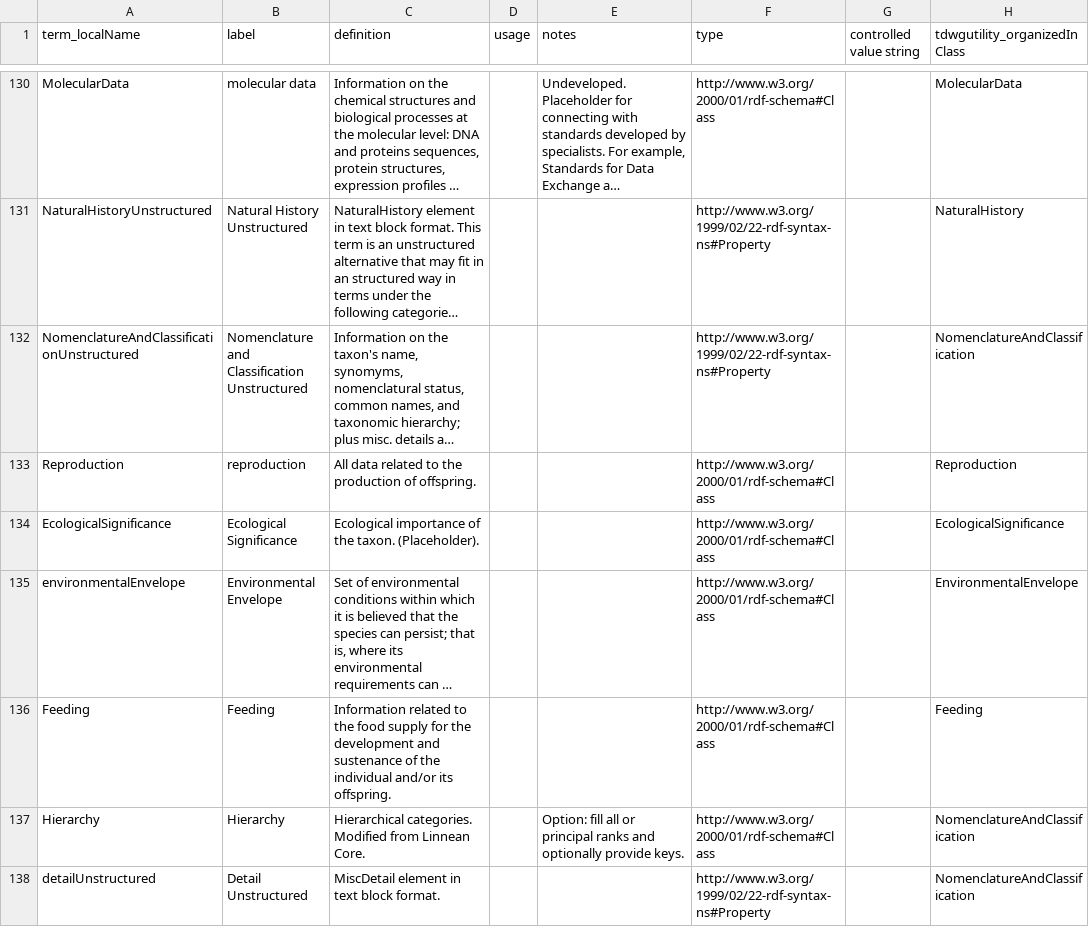
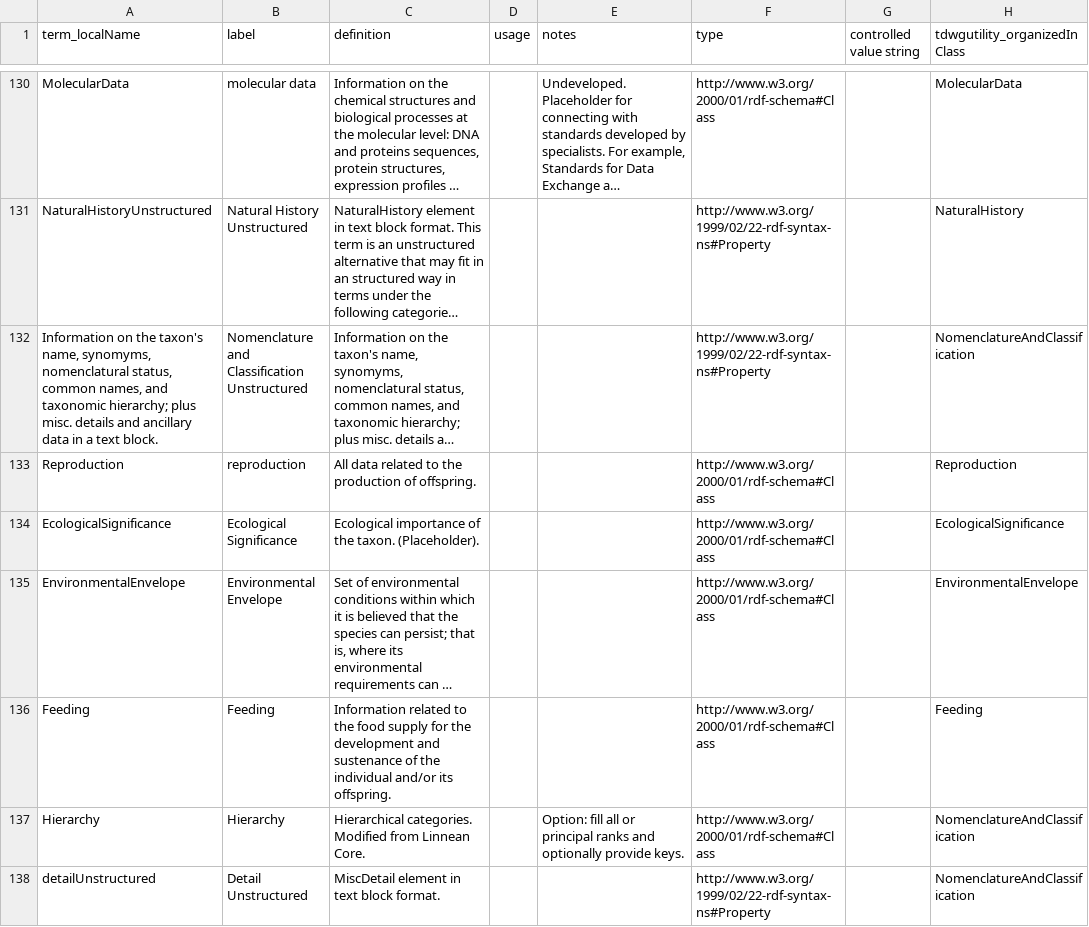
Before and after one commit to camiplata/rs.tdwg.org, a CSV file: process/plic-vocabulary.csv, drawn as a sheet; only a part is shown, gaps mark what is left out; long unchanged cells end in …; the diff covers the shown part only; the diff names each change by its address in the sheet, - before the commit and + after, or states it on an @@ line.

```diff
--- a/process/plic-vocabulary.csv
+++ b/process/plic-vocabulary.csv
-A132 (term_localName): NomenclatureAndClassificationUnstructured
+A132 (term_localName): Information on the taxon's name, synomyms, nomenclatural status, common names, and taxonomic hierarchy; plus misc. details and ancillary data in a text block.
-A135 (term_localName): environmentalEnvelope
+A135 (term_localName): EnvironmentalEnvelope
```
Also changed, not shown: 1 added row and 10 edited cells elsewhere in this file, 2 other files.
